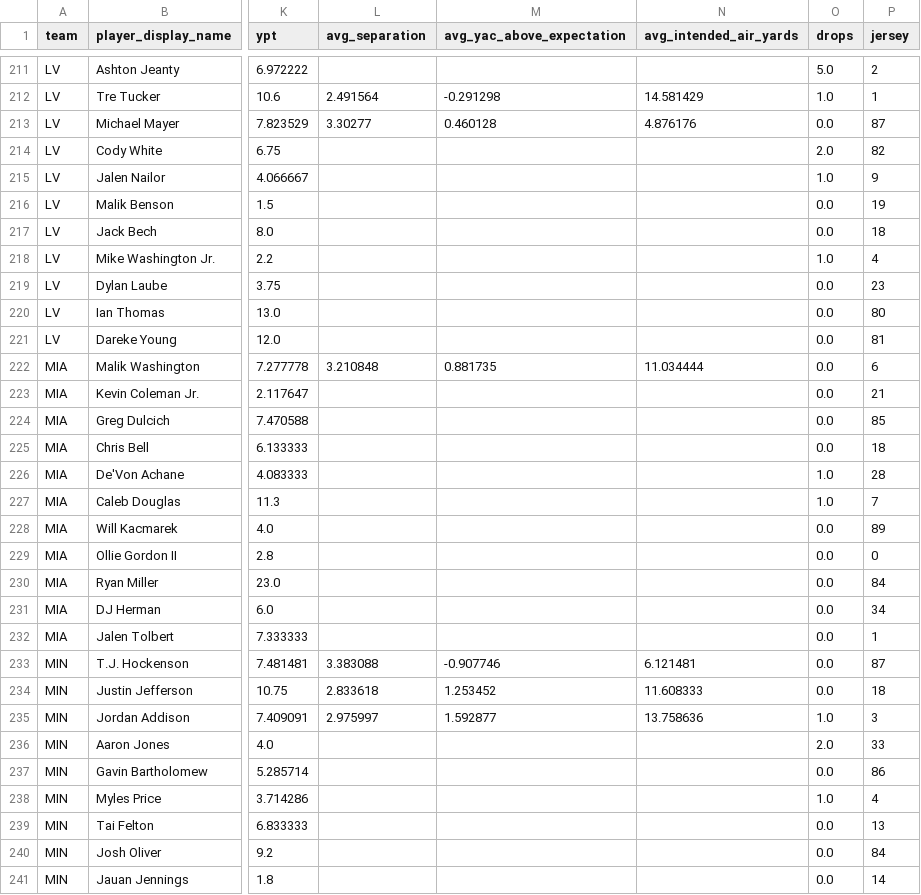
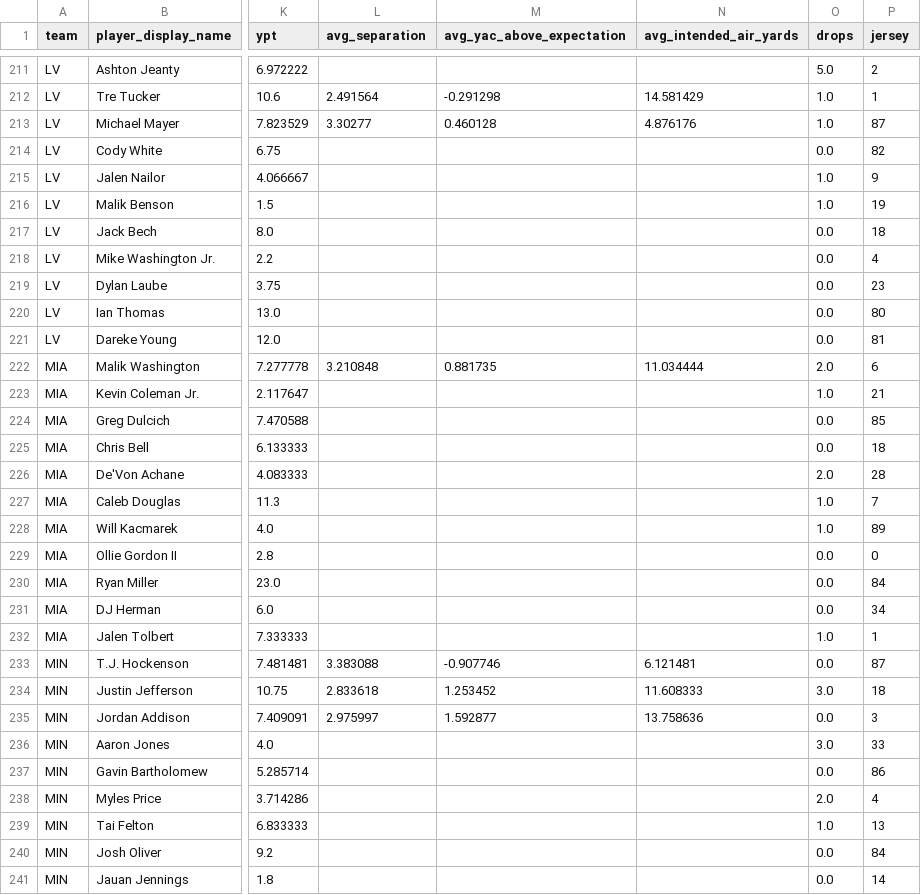
Before and after one commit to mpatricio1/NFL-Stats, a CSV file: data/team_rec.csv, drawn as a sheet; only a part is shown, gaps mark what is left out; the diff covers the shown part only; the diff names each change by its address in the sheet, - before the commit and + after, or states it on an @@ line.

```diff
--- a/data/team_rec.csv
+++ b/data/team_rec.csv
-O213 (drops): 0.0
+O213 (drops): 1.0
-O214 (drops): 2.0
+O214 (drops): 0.0
-O216 (drops): 0.0
+O216 (drops): 1.0
-O218 (drops): 1.0
+O218 (drops): 0.0
-O222 (drops): 0.0
+O222 (drops): 2.0
-O223 (drops): 0.0
+O223 (drops): 1.0
-O226 (drops): 1.0
+O226 (drops): 2.0
-O228 (drops): 0.0
+O228 (drops): 1.0
-O232 (drops): 0.0
+O232 (drops): 1.0
-O234 (drops): 0.0
+O234 (drops): 3.0
-O235 (drops): 1.0
+O235 (drops): 0.0
-O236 (drops): 2.0
+O236 (drops): 3.0
-O238 (drops): 1.0
+O238 (drops): 2.0
-O239 (drops): 0.0
+O239 (drops): 1.0
```
Also changed, not shown: 108 edited cells elsewhere in this file, data/commentary.csv, data/ftn_defense.csv, 5 other files.
